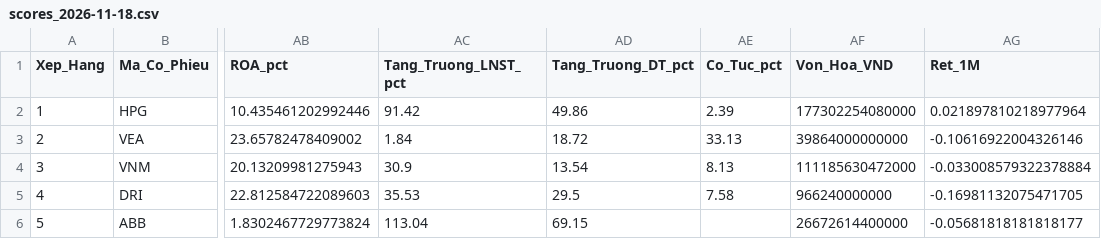
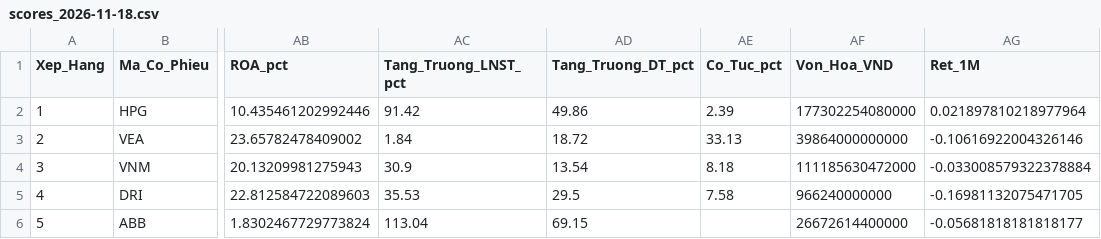
Before and after one commit to Hoang-Minh-Nghia/stock_anl, a CSV file: data/smart_money_output/scores_2026-11-18.csv, drawn as a sheet; only a part is shown, gaps mark what is left out; the diff covers the shown part only; the diff names each change by its address in the sheet, - before the commit and + after, or states it on an @@ line.

```diff
--- a/data/smart_money_output/scores_2026-11-18.csv
+++ b/data/smart_money_output/scores_2026-11-18.csv
-AE4 (Co_Tuc_pct): 8.13
+AE4 (Co_Tuc_pct): 8.18
```
Also changed, not shown: 26 edited cells elsewhere in this file, 3 other files.
